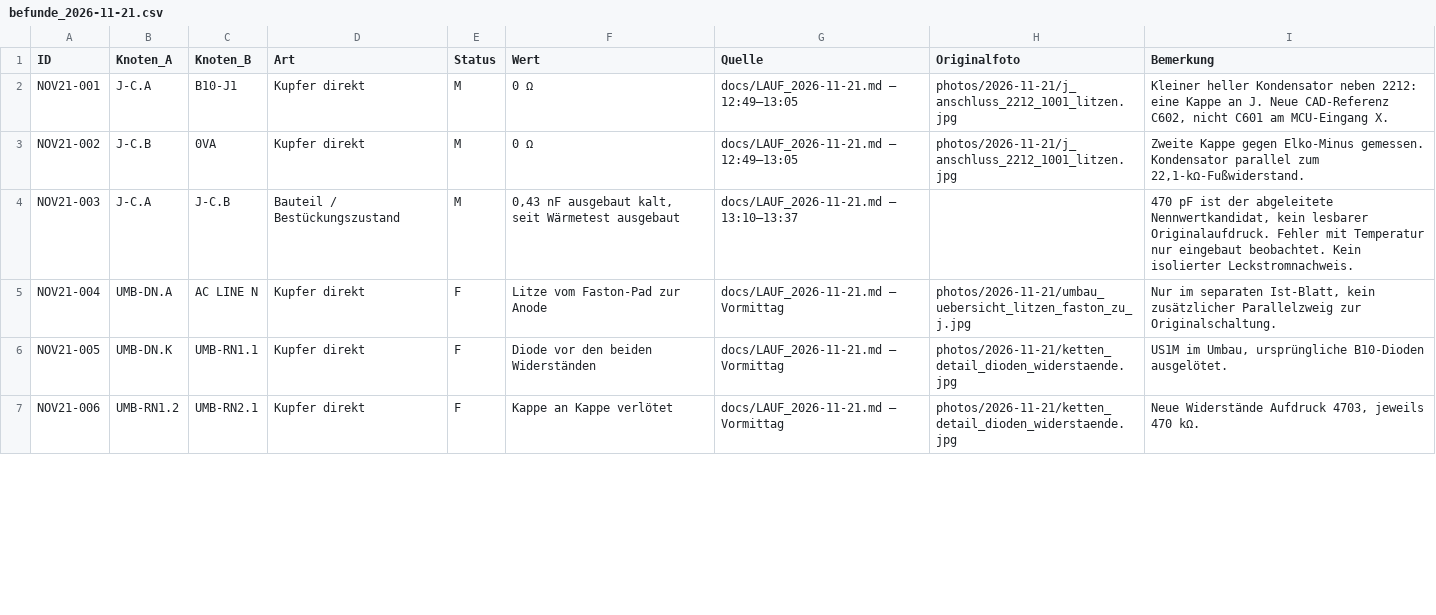
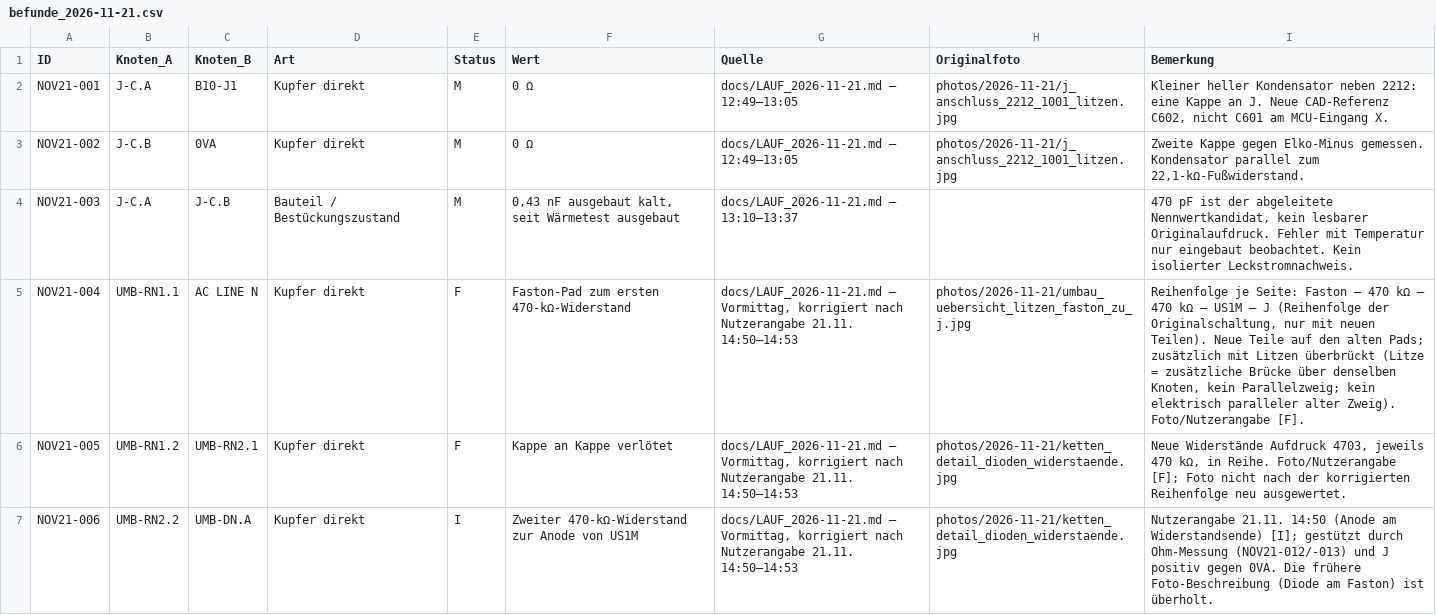
Before and after one commit to kmoellenhoff/myrun_diagnostics, a CSV file: docs/gesamtschaltplan_110926/befunde_2026-11-21.csv, drawn as a sheet; only a part is shown; the diff covers the shown part only.

```diff
--- a/docs/gesamtschaltplan_110926/befunde_2026-11-21.csv
+++ b/docs/gesamtschaltplan_110926/befunde_2026-11-21.csv
@@ -4,4 +4,4 @@ NOV21-002;J-C.B;0VA;Kupfer direkt;M;0 Ω;docs/LAUF_2026-11-21.md — 12:49–13:
 NOV21-003;J-C.A;J-C.B;Bauteil / Bestückungszustand;M;0,43 nF ausgebaut kalt, seit Wärmetest ausgebaut;docs/LAUF_2026-11-21.md — 13:10–13:37;;470 pF ist der abgeleitete Nennwertkandidat, kein lesbarer Originalaufdruck. Fehler mit Temperatur nur eingebaut beobachtet. Kein isolierter Leckstromnachweis.
-NOV21-004;UMB-DN.A;AC LINE N;Kupfer direkt;F;Litze vom Faston-Pad zur Anode;docs/LAUF_2026-11-21.md — Vormittag;photos/2026-11-21/umbau_uebersicht_litzen_faston_zu_j.jpg;Nur im separaten Ist-Blatt, kein zusätzlicher Parallelzweig zur Originalschaltung.
-NOV21-005;UMB-DN.K;UMB-RN1.1;Kupfer direkt;F;Diode vor den beiden Widerständen;docs/LAUF_2026-11-21.md — Vormittag;photos/2026-11-21/ketten_detail_dioden_widerstaende.jpg;US1M im Umbau, ursprüngliche B10-Dioden ausgelötet.
-NOV21-006;UMB-RN1.2;UMB-RN2.1;Kupfer direkt;F;Kappe an Kappe verlötet;docs/LAUF_2026-11-21.md — Vormittag;photos/2026-11-21/ketten_detail_dioden_widerstaende.jpg;Neue Widerstände Aufdruck 4703, jeweils 470 kΩ.
+NOV21-004;UMB-RN1.1;AC LINE N;Kupfer direkt;F;Faston-Pad zum ersten 470-kΩ-Widerstand;"docs/LAUF_2026-11-21.md — Vormittag, korrigiert nach Nutzerangabe 21.11. 14:50–14:53";photos/2026-11-21/umbau_uebersicht_litzen_faston_zu_j.jpg;"Reihenfolge je Seite: Faston – 470 kΩ – 470 kΩ – US1M – J (Reihenfolge der Originalschaltung, nur mit neuen Teilen). Neue Teile auf den alten Pads; zusätzlich mit Litzen überbrückt (Litze = zusätzliche Brücke über denselben Knoten, kein Parallelzweig; kein elektrisch paralleler alter Zweig). Foto/Nutzerangabe [F]."
+NOV21-005;UMB-RN1.2;UMB-RN2.1;Kupfer direkt;F;Kappe an Kappe verlötet;"docs/LAUF_2026-11-21.md — Vormittag, korrigiert nach Nutzerangabe 21.11. 14:50–14:53";photos/2026-11-21/ketten_detail_dioden_widerstaende.jpg;"Neue Widerstände Aufdruck 4703, jeweils 470 kΩ, in Reihe. Foto/Nutzerangabe [F]; Foto nicht nach der korrigierten Reihenfolge neu ausgewertet."
+NOV21-006;UMB-RN2.2;UMB-DN.A;Kupfer direkt;I;Zweiter 470-kΩ-Widerstand zur Anode von US1M;"docs/LAUF_2026-11-21.md — Vormittag, korrigiert nach Nutzerangabe 21.11. 14:50–14:53";photos/2026-11-21/ketten_detail_dioden_widerstaende.jpg;"Nutzerangabe 21.11. 14:50 (Anode am Widerstandsende) [I]; gestützt durch Ohm-Messung (NOV21-012/-013) und J positiv gegen 0VA. Die frühere Foto-Beschreibung (Diode am Faston) ist überholt."
```
Also changed, not shown: 1 added row and 28 edited cells elsewhere in this file, docs/gesamtschaltplan_110926/bauteile_umbau_2026-11-21.csv, docs/gesamtschaltplan_110926/messwerte.csv, 12 other files.
